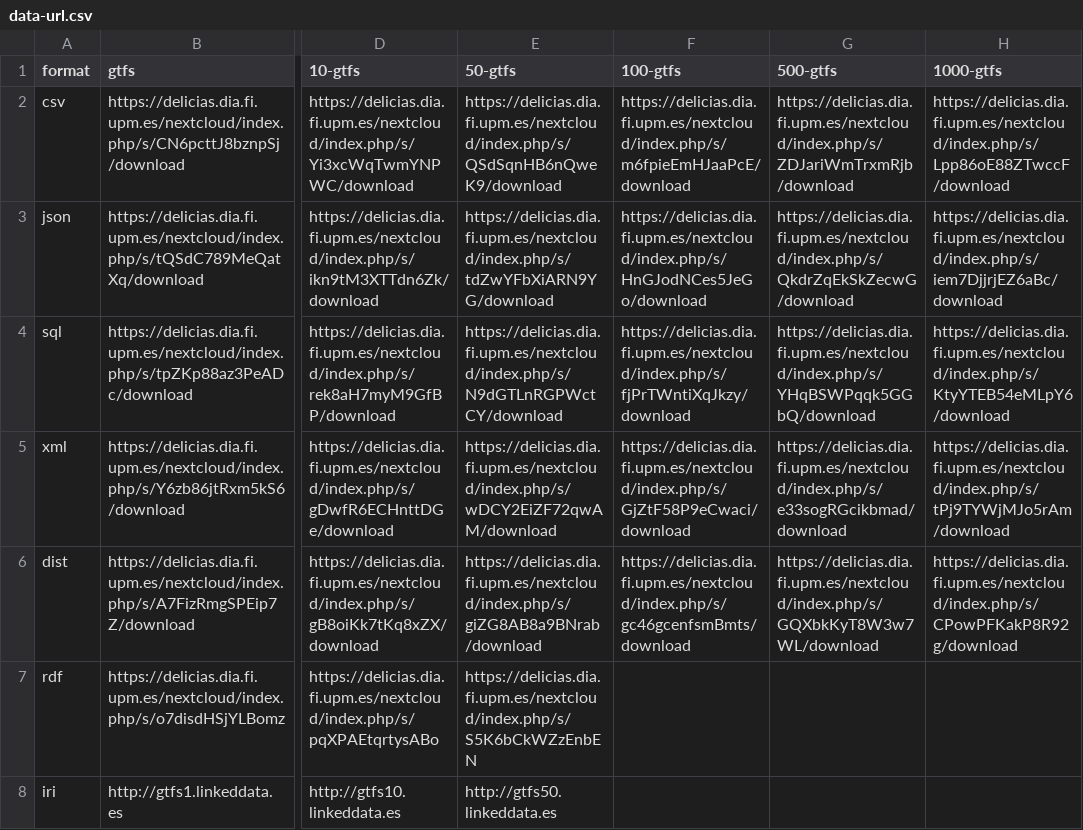
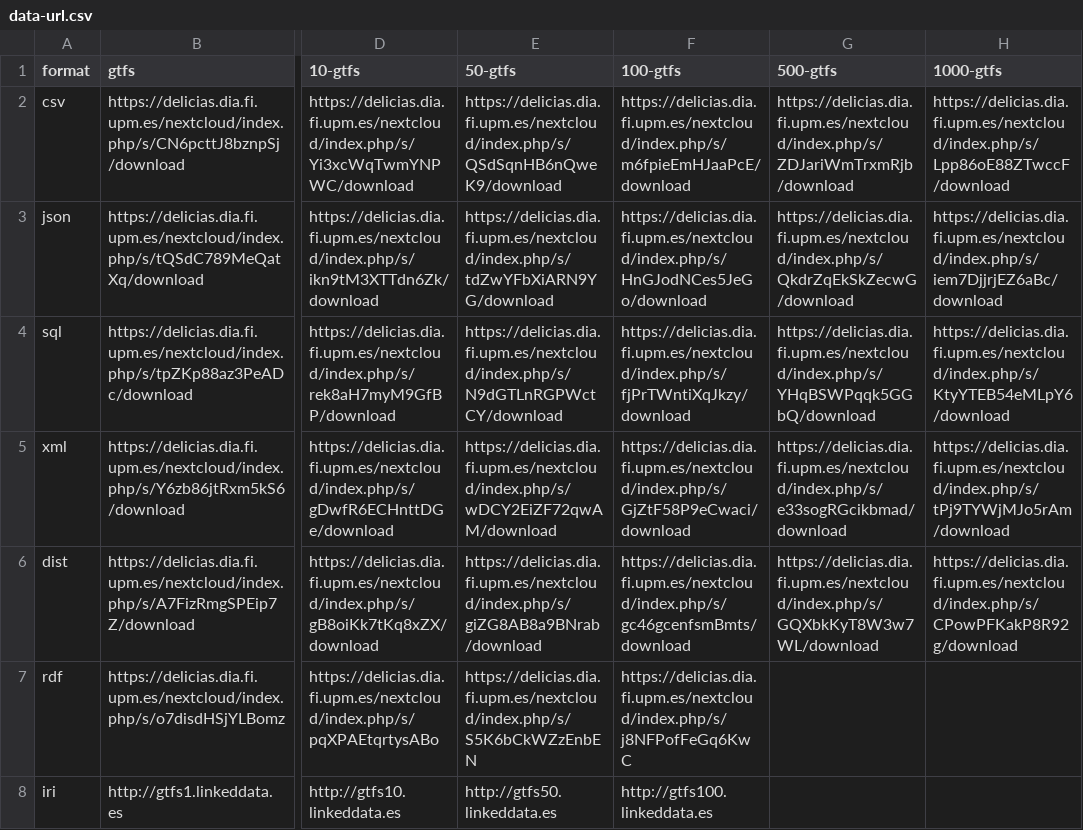
Before and after one commit to oeg-upm/gtfs-bench, a CSV file: generation/data-url.csv, drawn as a sheet; only a part is shown, gaps mark what is left out; the diff names each change by its address in the sheet, - before the commit and + after, or states it on an @@ line.

Commit message:
Update data-url.csv

```diff
--- a/generation/data-url.csv
+++ b/generation/data-url.csv
-F7 (100-gtfs): (empty)
+F7 (100-gtfs): https://delicias.dia.fi.upm.es/nextcloud/index.php/s/j8NFPofFeGq6KwC
-F8 (100-gtfs): (empty)
+F8 (100-gtfs): http://gtfs100.linkeddata.es
```
